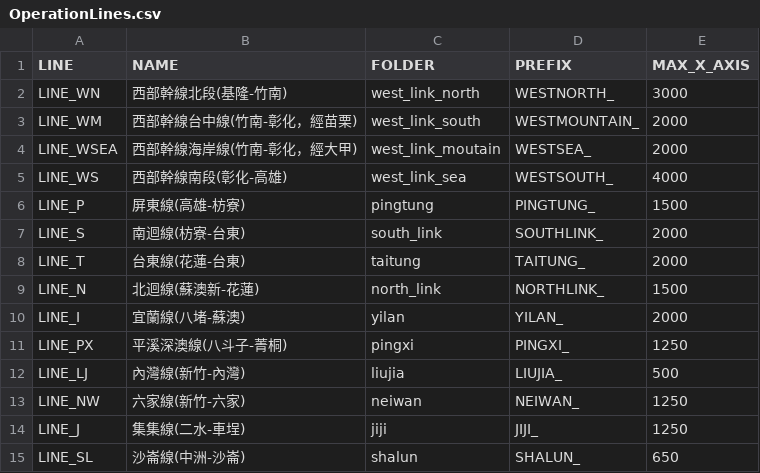
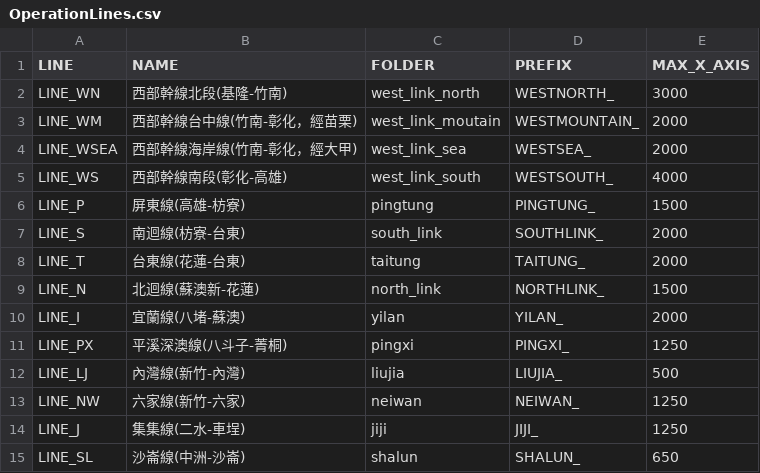
Before and after one commit to billy1125/TRA_time_space_diagram, a CSV file: CSV/OperationLines.csv, drawn as a sheet.

```diff
--- a/CSV/OperationLines.csv
+++ b/CSV/OperationLines.csv
@@ -2,5 +2,5 @@ LINE,NAME,FOLDER,PREFIX,MAX_X_AXIS
 LINE_WN,西部幹線北段(基隆-竹南),west_link_north,WESTNORTH_,3000
-LINE_WM,西部幹線台中線(竹南-彰化，經苗栗),west_link_south,WESTMOUNTAIN_,2000
-LINE_WSEA,西部幹線海岸線(竹南-彰化，經大甲),west_link_moutain,WESTSEA_,2000
-LINE_WS,西部幹線南段(彰化-高雄),west_link_sea,WESTSOUTH_,4000
+LINE_WM,西部幹線台中線(竹南-彰化，經苗栗),west_link_moutain,WESTMOUNTAIN_,2000
+LINE_WSEA,西部幹線海岸線(竹南-彰化，經大甲),west_link_sea,WESTSEA_,2000
+LINE_WS,西部幹線南段(彰化-高雄),west_link_south,WESTSOUTH_,4000
 LINE_P,屏東線(高雄-枋寮),pingtung,PINGTUNG_,1500
```
Also changed, not shown: 4 other files.
